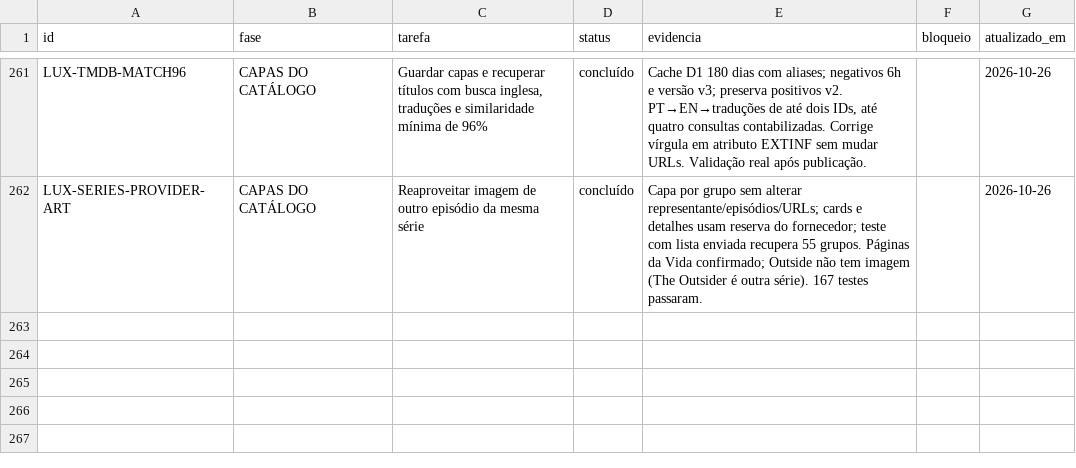
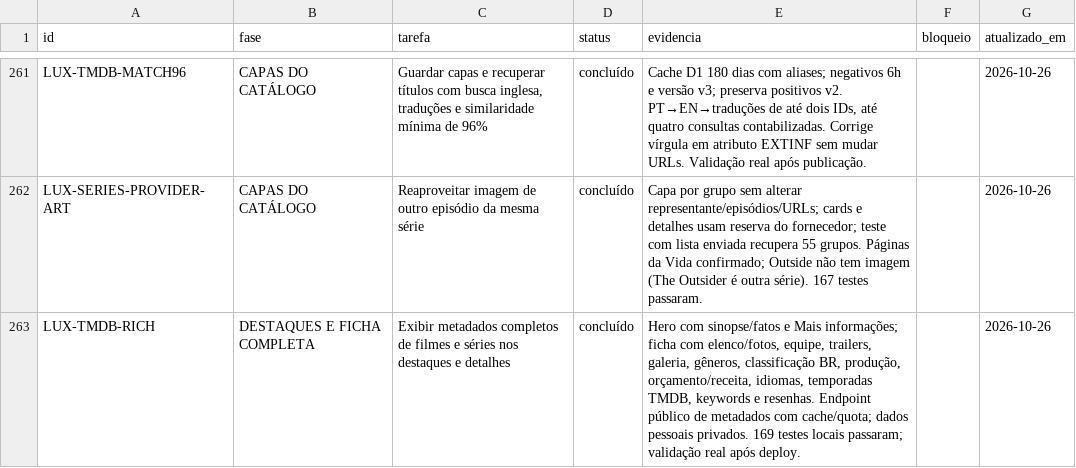
Before and after one commit to DevSouza208/LuxPlayerZero, a CSV file: docs/TAREFAS.csv, drawn as a sheet; only a part is shown, gaps mark what is left out.

Commit message:
feat: show rich TMDB highlights and full title information

```diff
--- a/docs/TAREFAS.csv
+++ b/docs/TAREFAS.csv
@@ -262 +262,2 @@ LUX-TMDB-MATCH96;CAPAS DO CATÁLOGO;Guardar capas e recuperar títulos com busca
 LUX-SERIES-PROVIDER-ART;CAPAS DO CATÁLOGO;Reaproveitar imagem de outro episódio da mesma série;concluído;"Capa por grupo sem alterar representante/episódios/URLs; cards e detalhes usam reserva do fornecedor; teste com lista enviada recupera 55 grupos. Páginas da Vida confirmado; Outside não tem imagem (The Outsider é outra série). 167 testes passaram.";;2026-10-26
+LUX-TMDB-RICH;DESTAQUES E FICHA COMPLETA;Exibir metadados completos de filmes e séries nos destaques e detalhes;concluído;"Hero com sinopse/fatos e Mais informações; ficha com elenco/fotos, equipe, trailers, galeria, gêneros, classificação BR, produção, orçamento/receita, idiomas, temporadas TMDB, keywords e resenhas. Endpoint público de metadados com cache/quota; dados pessoais privados. 169 testes locais passaram; validação real após deploy.";;2026-10-26
```
Also changed, not shown: 15 other files.
